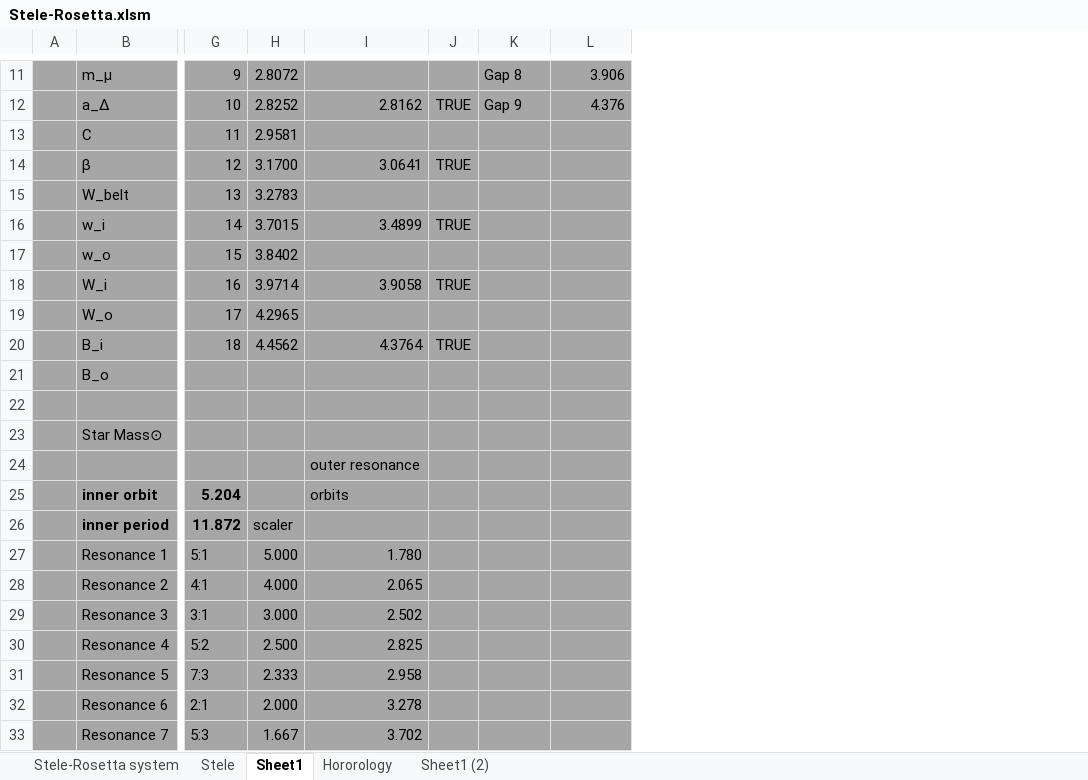
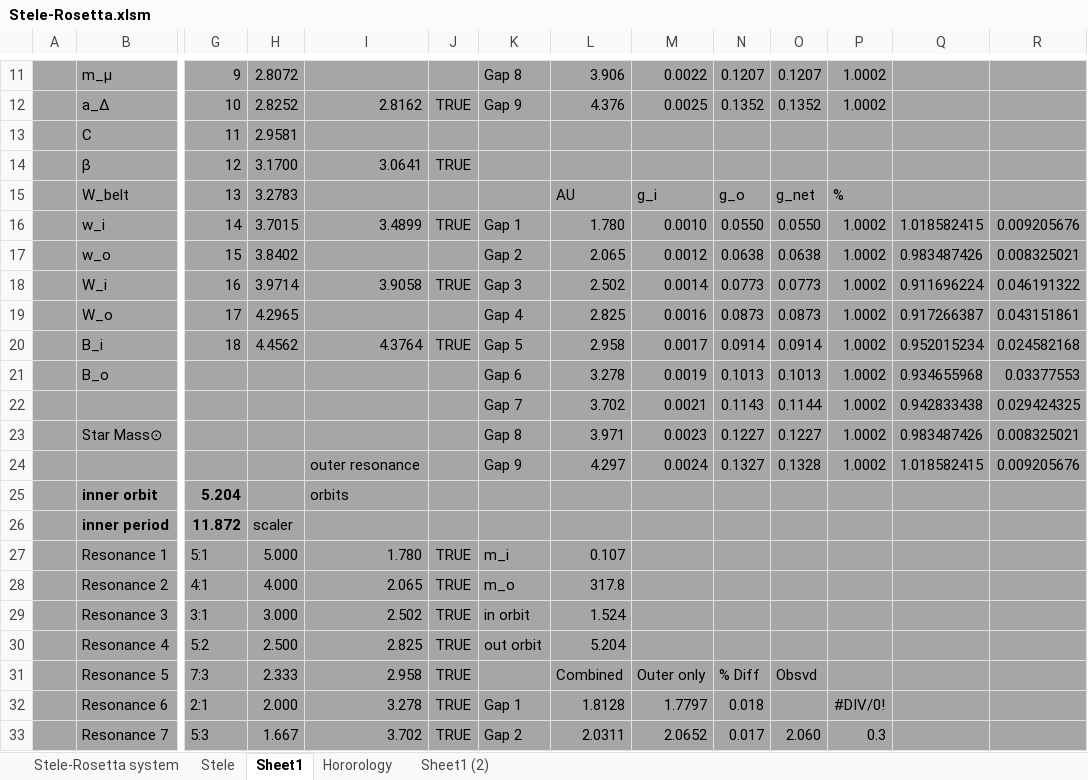
Before and after one commit to ProfRandom/WCB-Dev, an Excel workbook: Stele-Rosetta.xlsm, sheet Sheet1, drawn as a sheet; only a part is shown, gaps mark what is left out; values as stored, in another font and other column widths than the file's, no borders; rows hold the shown columns only; the diff covers the shown part only; the diff names each change by its address in the sheet, - before the commit and + after, or states it on an @@ line.

```diff
--- a/Stele-Rosetta.xlsm (sheet Sheet1)
+++ b/Stele-Rosetta.xlsm (sheet Sheet1)
+column M, rows 11-33: 0.0022 | 0.0025 |  |  | g_i | 0.0010 | 0.0012 | 0.0014 | 0.0016 | 0.0017 | 0.0019 | 0.0021 | 0.0023 | 0.0024 |  |  |  |  |  |  | Outer only | 1.7797 | 2.0652
+column N, rows 11-33: 0.1207 | 0.1352 |  |  | g_o | 0.0550 | 0.0638 | 0.0773 | 0.0873 | 0.0914 | 0.1013 | 0.1143 | 0.1227 | 0.1327 |  |  |  |  |  |  | % Diff | 0.018 | 0.017
+column O, rows 11-33: 0.1207 | 0.1352 |  |  | g_net | 0.0550 | 0.0638 | 0.0773 | 0.0873 | 0.0914 | 0.1013 | 0.1144 | 0.1227 | 0.1328 |  |  |  |  |  |  | Obsvd |  | 2.060
+column P, rows 11-33: 1.0002 | 1.0002 |  |  | % | 1.0002 | 1.0002 | 1.0002 | 1.0002 | 1.0002 | 1.0002 | 1.0002 | 1.0002 | 1.0002 |  |  |  |  |  |  |  | #DIV/0! | 0.3
+column Q, rows 16-24: 1.018582415 | 0.983487426 | 0.911696224 | 0.917266387 | 0.952015234 | 0.934655968 | 0.942833438 | 0.983487426 | 1.018582415
+column R, rows 16-24: 0.009205676 | 0.008325021 | 0.046191322 | 0.043151861 | 0.024582168 | 0.03377553 | 0.029424325 | 0.008325021 | 0.009205676
-L15: (empty)
+L15: AU
-K16: (empty)
+K16: Gap 1
-L16: (empty)
+L16: 1.780
-K17: (empty)
+K17: Gap 2
-L17: (empty)
+L17: 2.065
-K18: (empty)
+K18: Gap 3
-L18: (empty)
+L18: 2.502
-K19: (empty)
+K19: Gap 4
-L19: (empty)
+L19: 2.825
-K20: (empty)
+K20: Gap 5
-L20: (empty)
+L20: 2.958
-K21: (empty)
+K21: Gap 6
-L21: (empty)
+L21: 3.278
-row 22: (empty)
+row 22:  |  |  |  |  |  | Gap 7 | 3.702 | 0.0021 | 0.1143 | 0.1144 | 1.0002 | 0.942833438 | 0.029424325
-K23: (empty)
+K23: Gap 8
-L23: (empty)
+L23: 3.971
-K24: (empty)
+K24: Gap 9
-L24: (empty)
+L24: 4.297
-J27:J33: (empty)
+J27:J33: TRUE
-K27: (empty)
+K27: m_i
-L27: (empty)
+L27: 0.107
-K28: (empty)
+K28: m_o
-L28: (empty)
+L28: 317.8
-K29: (empty)
+K29: in orbit
-L29: (empty)
+L29: 1.524
-K30: (empty)
+K30: out orbit
-L30: (empty)
+L30: 5.204
-L31: (empty)
+L31: Combined
-K32: (empty)
+K32: Gap 1
-L32: (empty)
+L32: 1.8128
-K33: (empty)
+K33: Gap 2
-L33: (empty)
+L33: 2.0311
```
Also changed, not shown: 5 added rows and 9 edited cells elsewhere in this sheet, sheet Stele, 2 other files.
